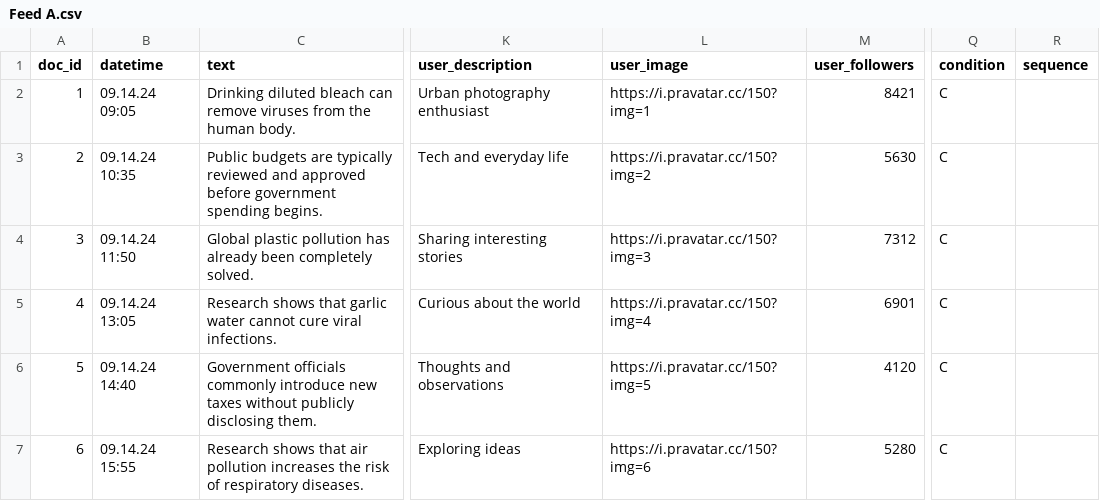
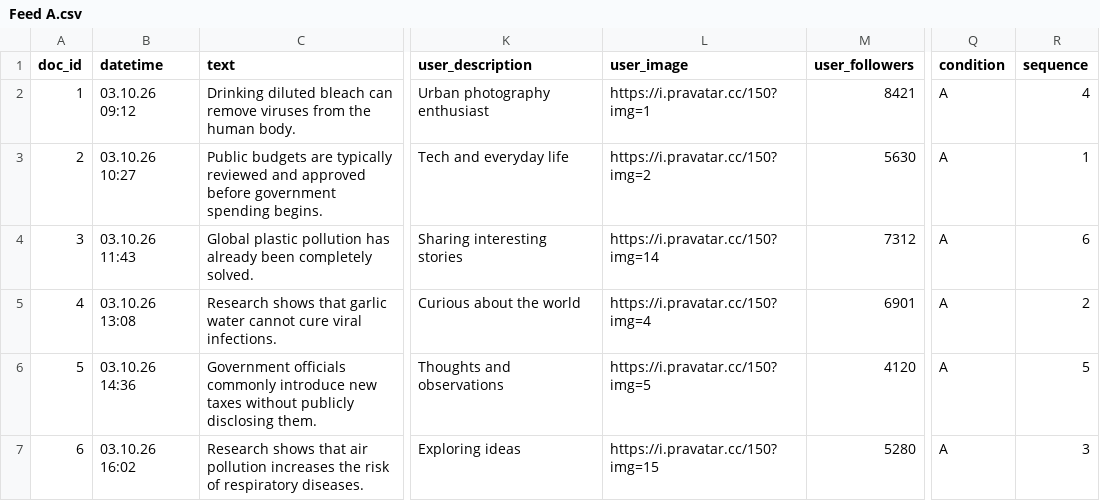
Before and after one commit to Rchel1/csv-feeds, a CSV file: Feed A.csv, drawn as a sheet; only a part is shown, gaps mark what is left out; the diff names each change by its address in the sheet, - before the commit and + after, or states it on an @@ line.

Commit message:
Add files via upload

```diff
--- a/Feed A.csv
+++ b/Feed A.csv
-B2 (datetime): 09.14.24 09:05
+B2 (datetime): 03.10.26 09:12
-Q2:Q7 (condition): C
+Q2:Q7 (condition): A
-R2 (sequence): (empty)
+R2 (sequence): 4
-B3 (datetime): 09.14.24 10:35
+B3 (datetime): 03.10.26 10:27
-R3 (sequence): (empty)
+R3 (sequence): 1
-B4 (datetime): 09.14.24 11:50
+B4 (datetime): 03.10.26 11:43
-L4 (user_image): https://i.pravatar.cc/150?img=3
+L4 (user_image): https://i.pravatar.cc/150?img=14
-R4 (sequence): (empty)
+R4 (sequence): 6
-B5 (datetime): 09.14.24 13:05
+B5 (datetime): 03.10.26 13:08
-R5 (sequence): (empty)
+R5 (sequence): 2
-B6 (datetime): 09.14.24 14:40
+B6 (datetime): 03.10.26 14:36
-R6 (sequence): (empty)
+R6 (sequence): 5
-B7 (datetime): 09.14.24 15:55
+B7 (datetime): 03.10.26 16:02
-L7 (user_image): https://i.pravatar.cc/150?img=6
+L7 (user_image): https://i.pravatar.cc/150?img=15
-R7 (sequence): (empty)
+R7 (sequence): 3
```
